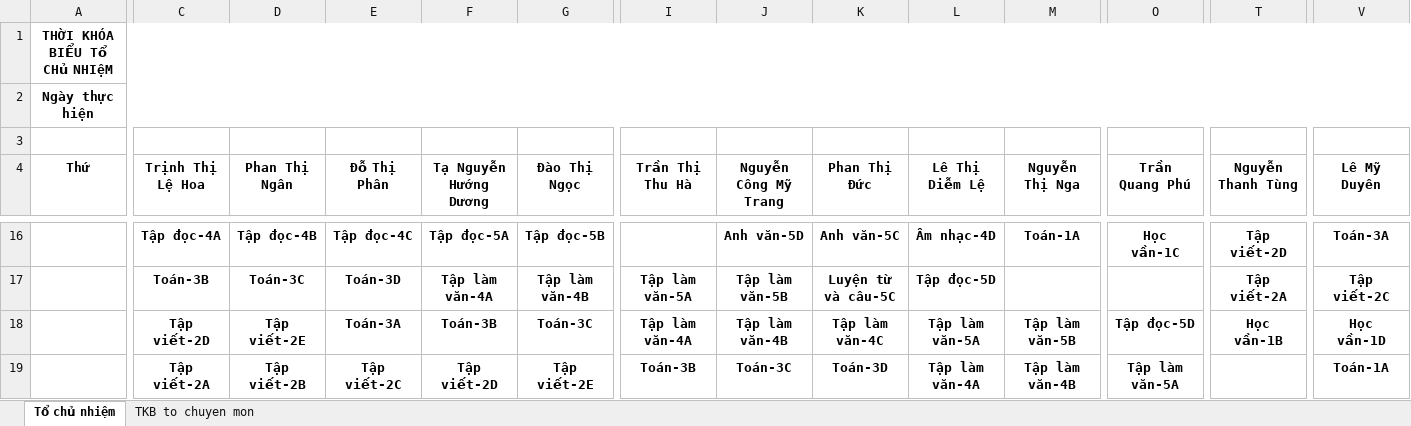
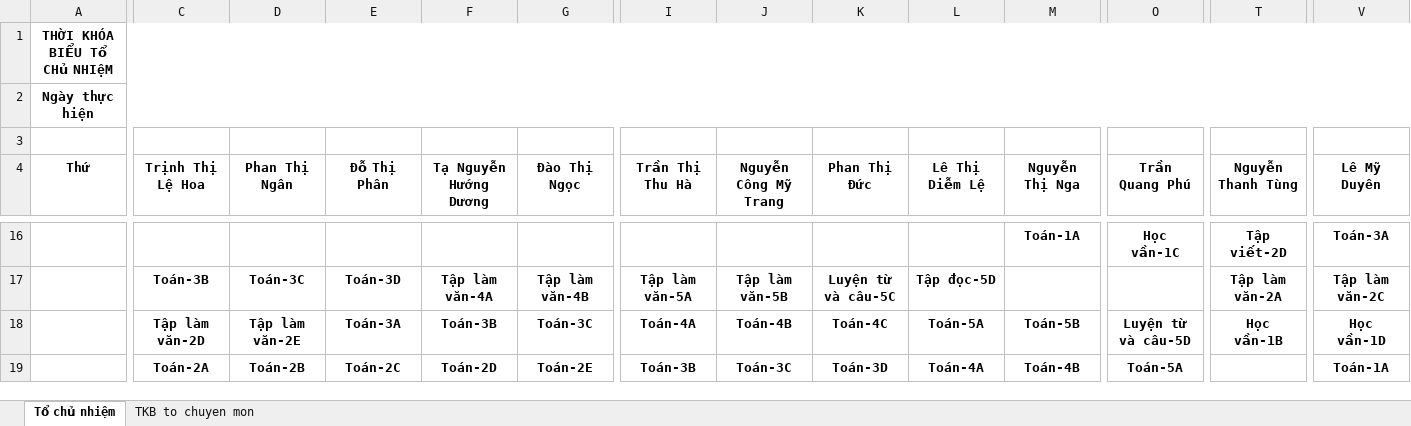
Before and after one commit to Kirito223/tkb, an Excel workbook: public/export/tkbpccm.xlsx, sheet Tổ chủ nhiệm, drawn as a sheet; only a part is shown, gaps mark what is left out; values as stored, in another font and other column widths than the file's, no borders; removed rows and columns are numbered as before the commit, all else as after; rows hold the shown columns only; the diff covers the shown part only; the diff names each change by its address in the sheet, - before the commit and + after, or states it on an @@ line.

Commit message:
sua phan cong chuyen mon

```diff
--- a/public/export/tkbpccm.xlsx (sheet Tổ chủ nhiệm)
+++ b/public/export/tkbpccm.xlsx (sheet Tổ chủ nhiệm)
-C16 (Trịnh Thị Lệ Hoa): Tập đọc-4A
+C16 (Trịnh Thị Lệ Hoa): (empty)
-D16 (Phan Thị Ngân): Tập đọc-4B
+D16 (Phan Thị Ngân): (empty)
-E16 (Đỗ Thị Phân): Tập đọc-4C
+E16 (Đỗ Thị Phân): (empty)
-F16 (Tạ Nguyễn Hướng Dương): Tập đọc-5A
+F16 (Tạ Nguyễn Hướng Dương): (empty)
-G16 (Đào Thị Ngọc): Tập đọc-5B
+G16 (Đào Thị Ngọc): (empty)
-J16 (Nguyễn Công Mỹ Trang): Anh văn-5D
+J16 (Nguyễn Công Mỹ Trang): (empty)
-K16 (Phan Thị Đức): Anh văn-5C
+K16 (Phan Thị Đức): (empty)
-L16 (Lê Thị Diễm Lệ): Âm nhạc-4D
+L16 (Lê Thị Diễm Lệ): (empty)
-T17 (Nguyễn Thanh Tùng): Tập viết-2A
+T17 (Nguyễn Thanh Tùng): Tập làm văn-2A
-V17 (Lê Mỹ Duyên): Tập viết-2C
+V17 (Lê Mỹ Duyên): Tập làm văn-2C
-C18 (Trịnh Thị Lệ Hoa): Tập viết-2D
+C18 (Trịnh Thị Lệ Hoa): Tập làm văn-2D
-D18 (Phan Thị Ngân): Tập viết-2E
+D18 (Phan Thị Ngân): Tập làm văn-2E
-I18 (Trần Thị Thu Hà): Tập làm văn-4A
+I18 (Trần Thị Thu Hà): Toán-4A
-J18 (Nguyễn Công Mỹ Trang): Tập làm văn-4B
+J18 (Nguyễn Công Mỹ Trang): Toán-4B
-K18 (Phan Thị Đức): Tập làm văn-4C
+K18 (Phan Thị Đức): Toán-4C
-L18 (Lê Thị Diễm Lệ): Tập làm văn-5A
+L18 (Lê Thị Diễm Lệ): Toán-5A
-M18 (Nguyễn Thị Nga): Tập làm văn-5B
+M18 (Nguyễn Thị Nga): Toán-5B
-O18 (Trần Quang Phú): Tập đọc-5D
+O18 (Trần Quang Phú): Luyện từ và câu-5D
-row 19:  | Tập viết-2A | Tập viết-2B | Tập viết-2C | Tập viết-2D | Tập viết-2E | Toán-3B | Toán-3C | Toán-3D | Tập làm văn-4A | Tập làm văn-4B | Tập làm văn-5A |  | Toán-1A
+row 19:  | Toán-2A | Toán-2B | Toán-2C | Toán-2D | Toán-2E | Toán-3B | Toán-3C | Toán-3D | Toán-4A | Toán-4B | Toán-5A |  | Toán-1A
```
Also changed, not shown: 38 added rows, 38 removed rows and 80 edited cells elsewhere in this sheet, public/export/thoikhoabieutruong.xlsx, public/export/tkbgiaovien.xlsx, 2 other files.
